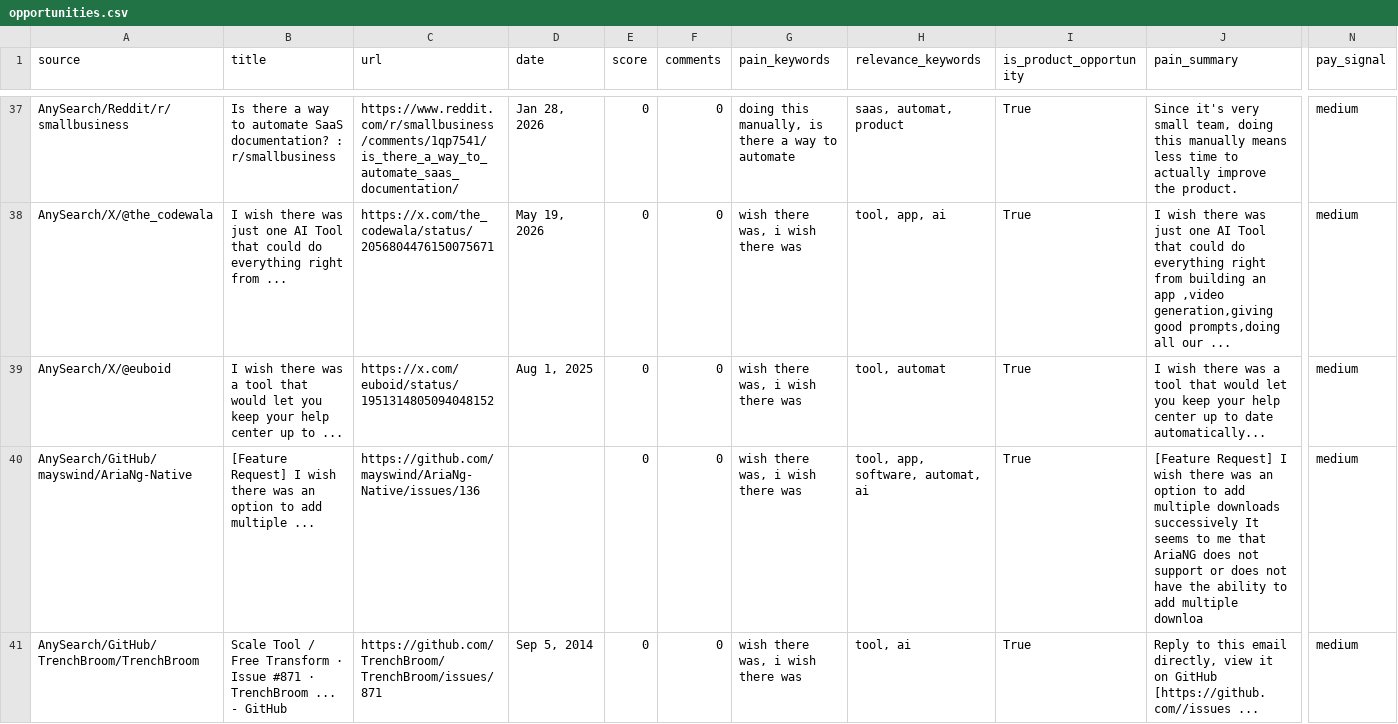
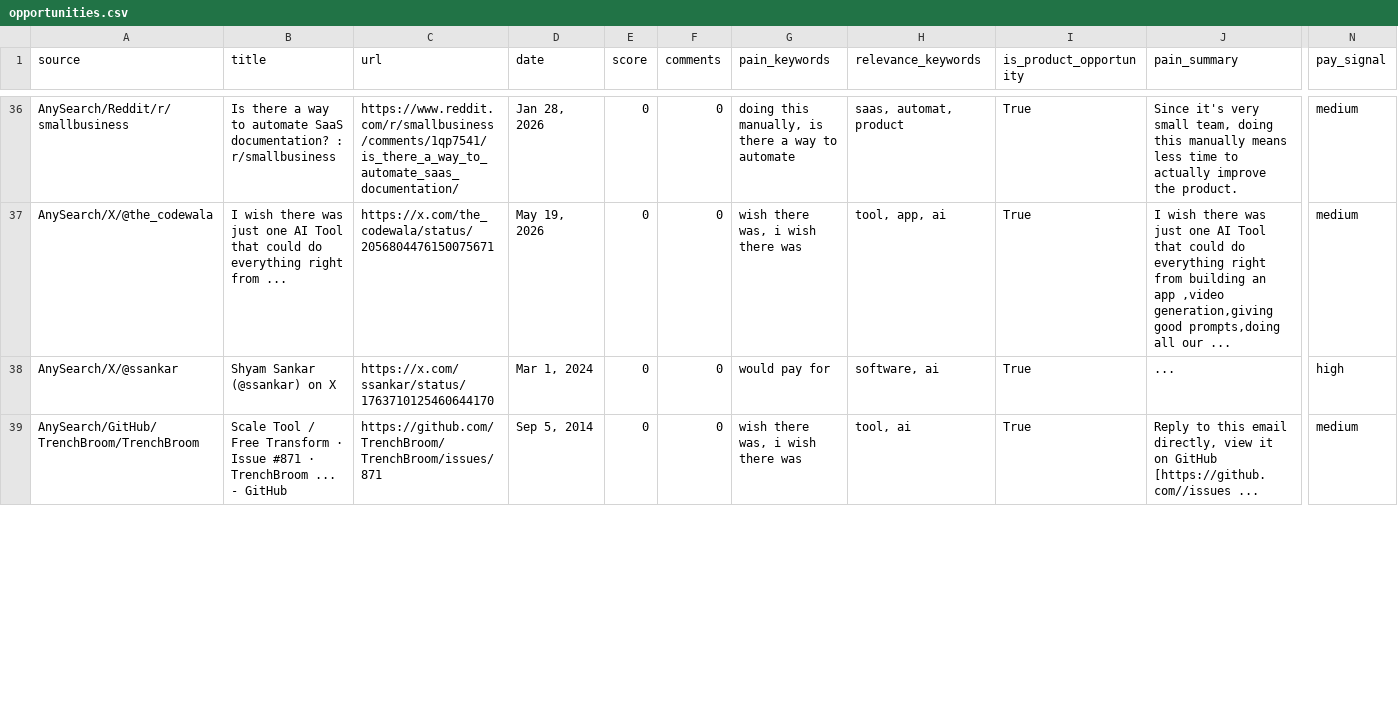
Before and after one commit to jaxxchen003/microsaas-radar, a CSV file: output/opportunities.csv, drawn as a sheet; only a part is shown, gaps mark what is left out; removed rows and columns are numbered as before the commit, all else as after; rows hold the shown columns only; the diff covers the shown part only; the diff names each change by its address in the sheet, - before the commit and + after, or states it on an @@ line.

```diff
--- a/output/opportunities.csv
+++ b/output/opportunities.csv
-A38 (source): AnySearch/X/@euboid
+A38 (source): AnySearch/X/@ssankar
-B38 (title): I wish there was a tool that would let you keep your help center up to ...
+B38 (title): Shyam Sankar (@ssankar) on X
-C38 (url): https://x.com/euboid/status/1951314805094048152
+C38 (url): https://x.com/ssankar/status/1763710125460644170
-D38 (date): Aug 1, 2025
+D38 (date): Mar 1, 2024
-G38 (pain_keywords): wish there was, i wish there was
+G38 (pain_keywords): would pay for
-H38 (relevance_keywords): tool, automat
+H38 (relevance_keywords): software, ai
-J38 (pain_summary): I wish there was a tool that would let you keep your help center up to date automatically...
+J38 (pain_summary): ...
-N38 (pay_signal): medium
+N38 (pay_signal): high
-row 40: AnySearch/GitHub/mayswind/AriaNg-Native | [Feature Request] I wish there was an option to add multiple ... | https://github.com/mayswind/AriaNg-Native/issues/136 |  | 0 | 0 | wish there was, i wish there was | tool, app, software, automat, ai | True | [Feature Request] I wish there was an option to add multiple downloads successively It seems to me that AriaNG does not support or does not have the ability to add multiple downloa | medium
```
Also changed, not shown: 2 added rows, 1 removed row and 6 edited cells elsewhere in this file, 3 other files.
